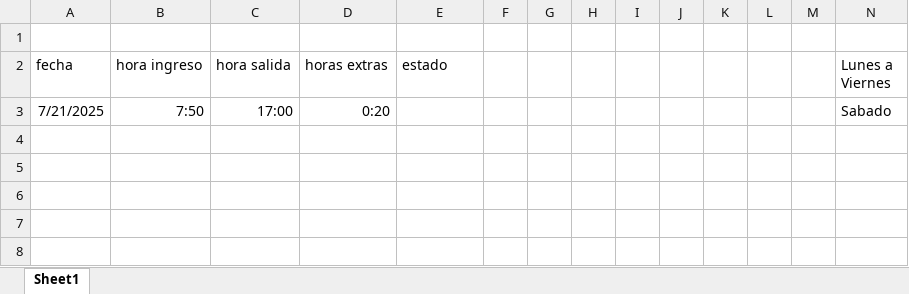
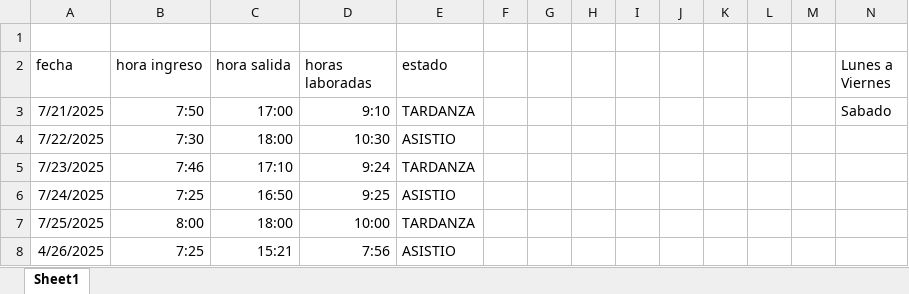
Before and after one commit to luisgl97/control_asistencias_innova, an Excel workbook: backend/testeo/Testeo control asistencias.xlsx, sheet Sheet1, drawn as a sheet; only a part is shown; values as stored, in another font and other column widths than the file's, no borders; rows hold the shown columns only; the diff names each change by its address in the sheet, - before the commit and + after, or states it on an @@ line.

Commit message:
(feature): autorizarHorasExtras, mapaUbicaciones y AsistenciasPorUsuario

```diff
--- a/backend/testeo/Testeo control asistencias.xlsx (sheet Sheet1)
+++ b/backend/testeo/Testeo control asistencias.xlsx (sheet Sheet1)
-D2: horas extras
+D2: horas laboradas
-D3 (horas laboradas): 0:20
+D3 (horas laboradas): 9:10
-E3 (estado): (empty)
+E3 (estado): TARDANZA
+row 4: 7/22/2025 | 7:30 | 18:00 | 10:30 | ASISTIO
+row 5: 7/23/2025 | 7:46 | 17:10 | 9:24 | TARDANZA
+row 6: 7/24/2025 | 7:25 | 16:50 | 9:25 | ASISTIO
+row 7: 7/25/2025 | 8:00 | 18:00 | 10:00 | TARDANZA
+row 8: 4/26/2025 | 7:25 | 15:21 | 7:56 | ASISTIO
```
Also changed, not shown: 15 other files.
